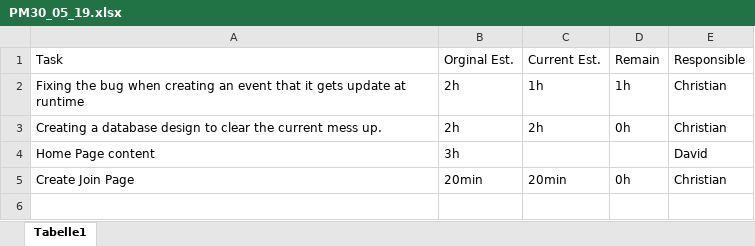
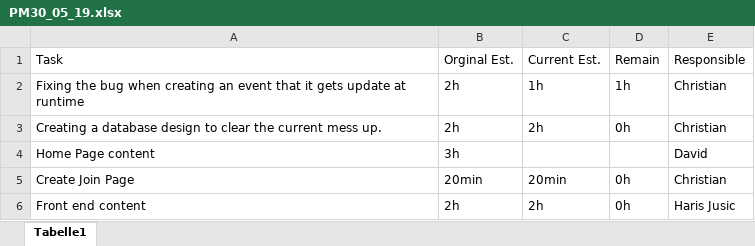
Before and after one commit to zzArchive-if-05-61-B-fall-2018/project-proposal-allround-manager-prototype-name, an Excel workbook: EffortEstimation/PMSheets/PM30_05_19.xlsx, sheet Tabelle1, drawn as a sheet; values as stored, in another font and other column widths than the file's, no borders; the diff names each change by its address in the sheet, - before the commit and + after, or states it on an @@ line.

```diff
--- a/EffortEstimation/PMSheets/PM30_05_19.xlsx (sheet Tabelle1)
+++ b/EffortEstimation/PMSheets/PM30_05_19.xlsx (sheet Tabelle1)
+row 6: Front end content | 2h | 2h | 0h | Haris Jusic
```
Also changed, not shown: EffortEstimation/PMSheets/PM20_4_19.xlsx, EffortEstimation/PMSheets/PM_06_06_19.xlsx, 2 other files.
